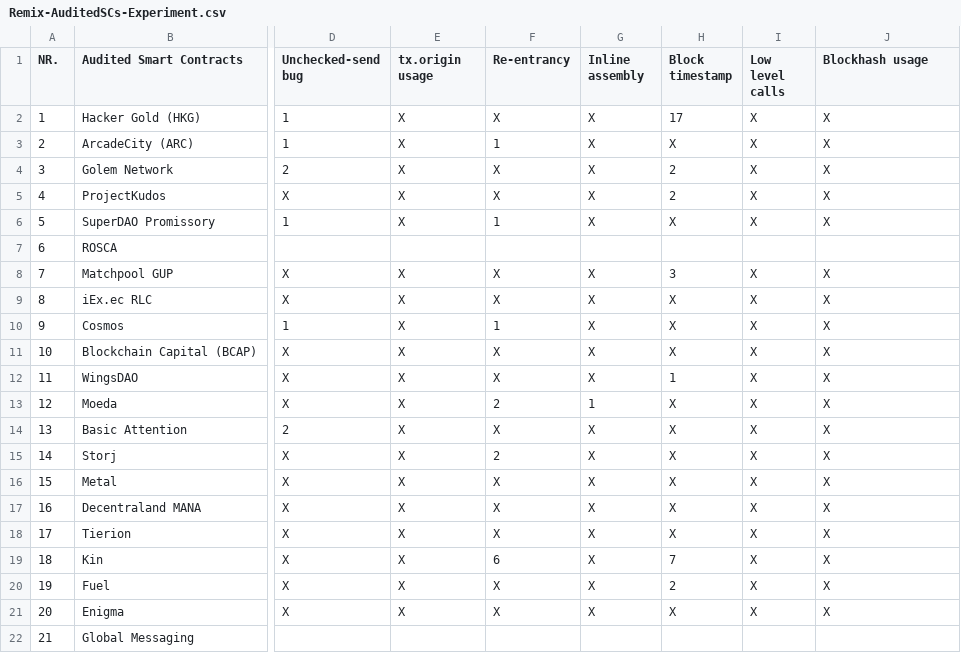
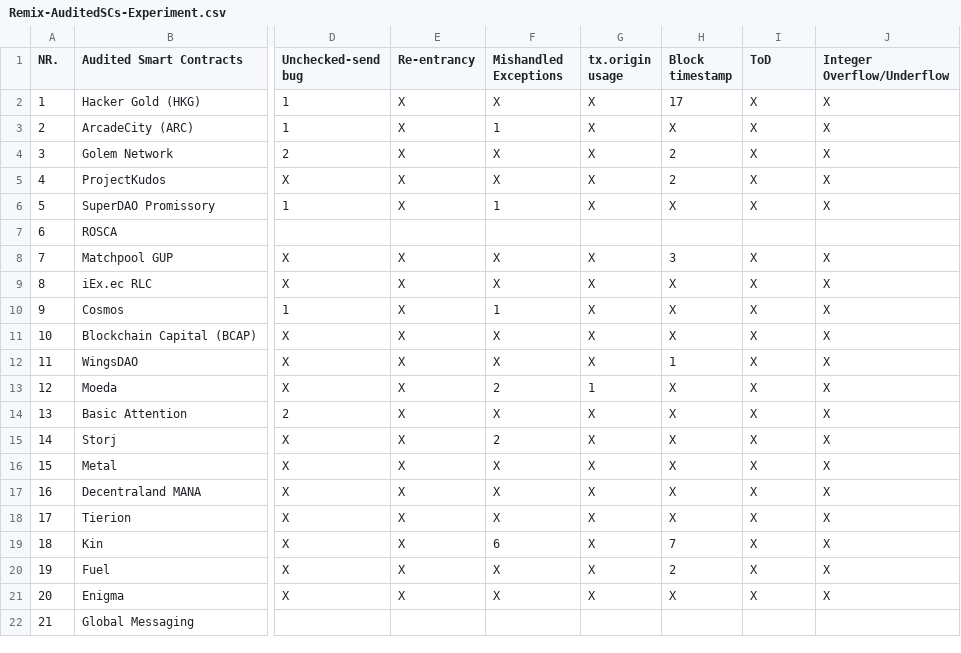
Before and after one commit to Rohinipise/SmartContract_verification_using_KEVM-, a CSV file: Results/Remix-AuditedSCs-Experiment.csv, drawn as a sheet; only a part is shown, gaps mark what is left out; the diff names each change by its address in the sheet, - before the commit and + after, or states it on an @@ line.

Commit message:
Update Remix-AuditedSCs-Experiment.csv

```diff
--- a/Results/Remix-AuditedSCs-Experiment.csv
+++ b/Results/Remix-AuditedSCs-Experiment.csv
-E1: tx.origin usage
+E1: Re-entrancy
-F1: Re-entrancy
+F1: Mishandled Exceptions
-G1: Inline assembly
+G1: tx.origin usage
-I1: Low level calls
+I1: ToD
-J1: Blockhash usage
+J1: Integer Overflow/Underflow
```
